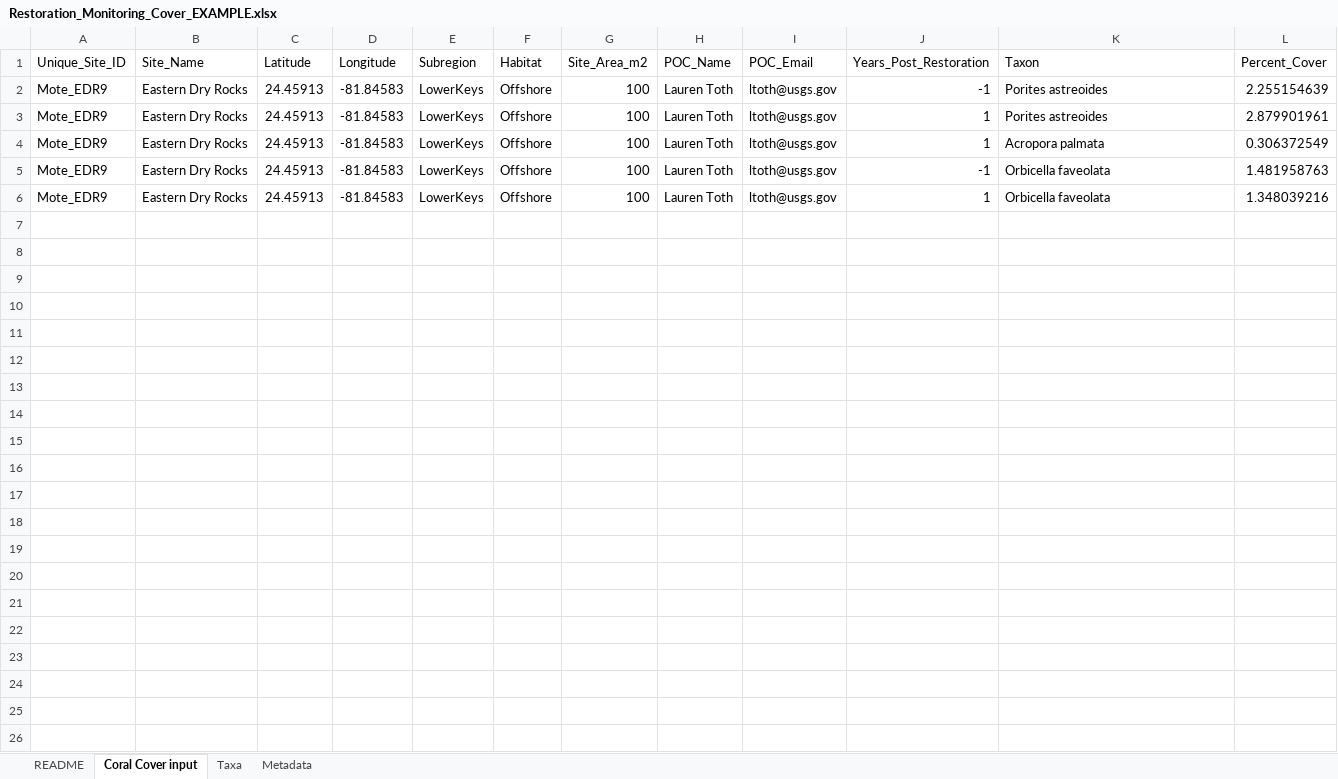
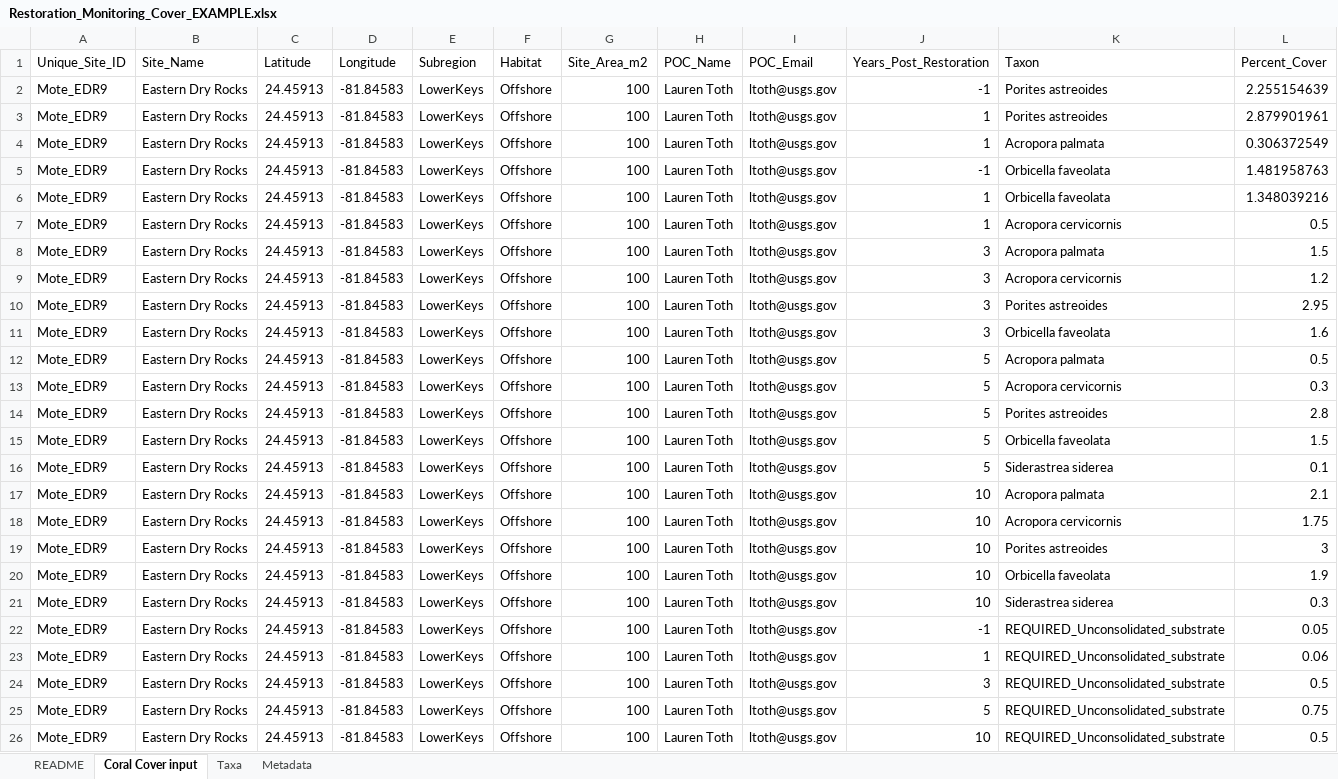
Before and after one commit to laurenttoth/CarbonateBudgetRestorationTool, an Excel workbook: data/Restoration_Monitoring_Cover_EXAMPLE.xlsx, sheet Coral Cover input, drawn as a sheet; values as stored, in another font and other column widths than the file's, no borders; the diff names each change by its address in the sheet, - before the commit and + after, or states it on an @@ line.

Commit message:
fix template / example mixup

```diff
--- a/data/Restoration_Monitoring_Cover_EXAMPLE.xlsx (sheet Coral Cover input)
+++ b/data/Restoration_Monitoring_Cover_EXAMPLE.xlsx (sheet Coral Cover input)
+row 7: Mote_EDR9 | Eastern Dry Rocks | 24.45913 | -81.84583 | LowerKeys | Offshore | 100 | Lauren Toth | ltoth@usgs.gov | 1 | Acropora cervicornis | 0.5
+row 8: Mote_EDR9 | Eastern Dry Rocks | 24.45913 | -81.84583 | LowerKeys | Offshore | 100 | Lauren Toth | ltoth@usgs.gov | 3 | Acropora palmata | 1.5
+row 9: Mote_EDR9 | Eastern Dry Rocks | 24.45913 | -81.84583 | LowerKeys | Offshore | 100 | Lauren Toth | ltoth@usgs.gov | 3 | Acropora cervicornis | 1.2
+row 10: Mote_EDR9 | Eastern Dry Rocks | 24.45913 | -81.84583 | LowerKeys | Offshore | 100 | Lauren Toth | ltoth@usgs.gov | 3 | Porites astreoides | 2.95
+row 11: Mote_EDR9 | Eastern Dry Rocks | 24.45913 | -81.84583 | LowerKeys | Offshore | 100 | Lauren Toth | ltoth@usgs.gov | 3 | Orbicella faveolata | 1.6
+row 12: Mote_EDR9 | Eastern Dry Rocks | 24.45913 | -81.84583 | LowerKeys | Offshore | 100 | Lauren Toth | ltoth@usgs.gov | 5 | Acropora palmata | 0.5
+row 13: Mote_EDR9 | Eastern Dry Rocks | 24.45913 | -81.84583 | LowerKeys | Offshore | 100 | Lauren Toth | ltoth@usgs.gov | 5 | Acropora cervicornis | 0.3
+row 14: Mote_EDR9 | Eastern Dry Rocks | 24.45913 | -81.84583 | LowerKeys | Offshore | 100 | Lauren Toth | ltoth@usgs.gov | 5 | Porites astreoides | 2.8
+row 15: Mote_EDR9 | Eastern Dry Rocks | 24.45913 | -81.84583 | LowerKeys | Offshore | 100 | Lauren Toth | ltoth@usgs.gov | 5 | Orbicella faveolata | 1.5
+row 16: Mote_EDR9 | Eastern Dry Rocks | 24.45913 | -81.84583 | LowerKeys | Offshore | 100 | Lauren Toth | ltoth@usgs.gov | 5 | Siderastrea siderea | 0.1
+row 17: Mote_EDR9 | Eastern Dry Rocks | 24.45913 | -81.84583 | LowerKeys | Offshore | 100 | Lauren Toth | ltoth@usgs.gov | 10 | Acropora palmata | 2.1
+row 18: Mote_EDR9 | Eastern Dry Rocks | 24.45913 | -81.84583 | LowerKeys | Offshore | 100 | Lauren Toth | ltoth@usgs.gov | 10 | Acropora cervicornis | 1.75
+row 19: Mote_EDR9 | Eastern Dry Rocks | 24.45913 | -81.84583 | LowerKeys | Offshore | 100 | Lauren Toth | ltoth@usgs.gov | 10 | Porites astreoides | 3
+row 20: Mote_EDR9 | Eastern Dry Rocks | 24.45913 | -81.84583 | LowerKeys | Offshore | 100 | Lauren Toth | ltoth@usgs.gov | 10 | Orbicella faveolata | 1.9
+row 21: Mote_EDR9 | Eastern Dry Rocks | 24.45913 | -81.84583 | LowerKeys | Offshore | 100 | Lauren Toth | ltoth@usgs.gov | 10 | Siderastrea siderea | 0.3
+row 22: Mote_EDR9 | Eastern Dry Rocks | 24.45913 | -81.84583 | LowerKeys | Offshore | 100 | Lauren Toth | ltoth@usgs.gov | -1 | REQUIRED_Unconsolidated_substrate | 0.05
+row 23: Mote_EDR9 | Eastern Dry Rocks | 24.45913 | -81.84583 | LowerKeys | Offshore | 100 | Lauren Toth | ltoth@usgs.gov | 1 | REQUIRED_Unconsolidated_substrate | 0.06
+row 24: Mote_EDR9 | Eastern Dry Rocks | 24.45913 | -81.84583 | LowerKeys | Offshore | 100 | Lauren Toth | ltoth@usgs.gov | 3 | REQUIRED_Unconsolidated_substrate | 0.5
+row 25: Mote_EDR9 | Eastern Dry Rocks | 24.45913 | -81.84583 | LowerKeys | Offshore | 100 | Lauren Toth | ltoth@usgs.gov | 5 | REQUIRED_Unconsolidated_substrate | 0.75
+row 26: Mote_EDR9 | Eastern Dry Rocks | 24.45913 | -81.84583 | LowerKeys | Offshore | 100 | Lauren Toth | ltoth@usgs.gov | 10 | REQUIRED_Unconsolidated_substrate | 0.5
```
Also changed, not shown: data/Restoration_Monitoring_Cover_TEMPLATE.xlsx, 1 other file.
